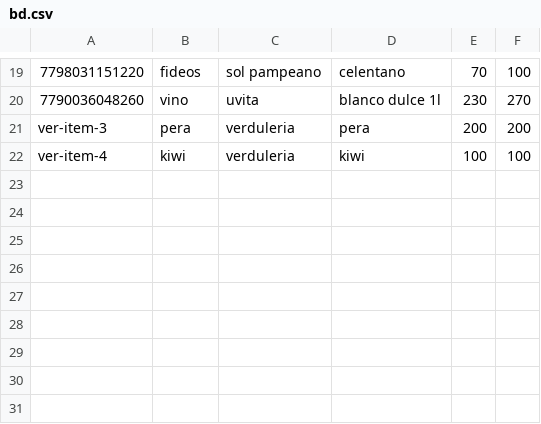
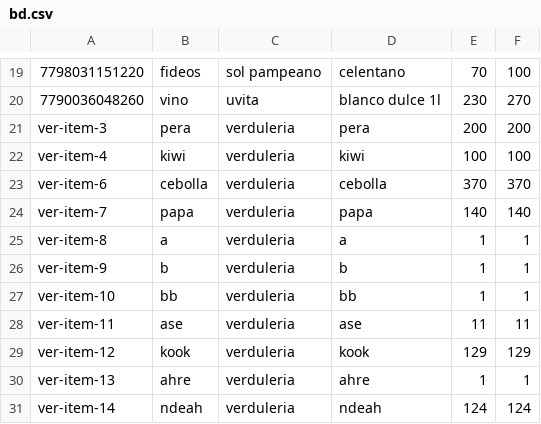
Before and after one commit to masacr3/api-almacen, a CSV file: bd.csv, drawn as a sheet; only a part is shown, gaps mark what is left out.

```diff
--- a/bd.csv
+++ b/bd.csv
@@ -22 +22,10 @@ ver-item-3,pera,verduleria,pera,200,200
 ver-item-4,kiwi,verduleria,kiwi,100,100
+ver-item-6,cebolla,verduleria,cebolla,370,370
+ver-item-7,papa,verduleria,papa,140,140
+ver-item-8,a,verduleria,a,1,1
+ver-item-9,b,verduleria,b,1,1
+ver-item-10,bb,verduleria,bb,1,1
+ver-item-11,ase,verduleria,ase,11,11
+ver-item-12,kook,verduleria,kook,129,129
+ver-item-13,ahre,verduleria,ahre,1,1
+ver-item-14,ndeah,verduleria,ndeah,124,124
```
Also changed, not shown: 2 other files.
